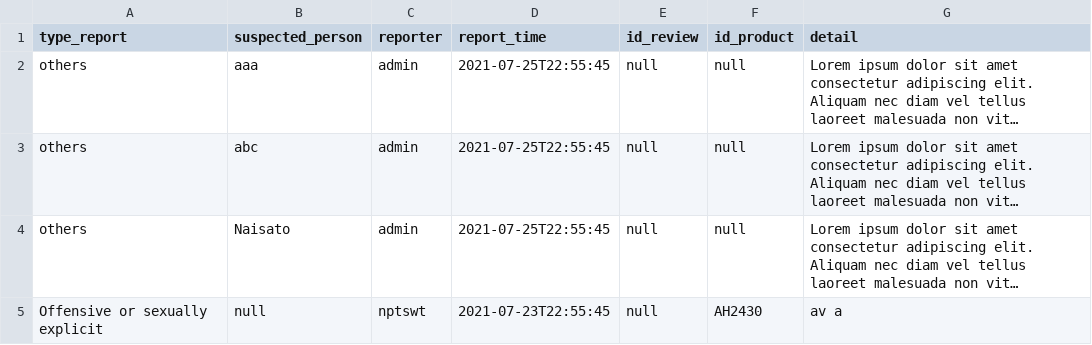
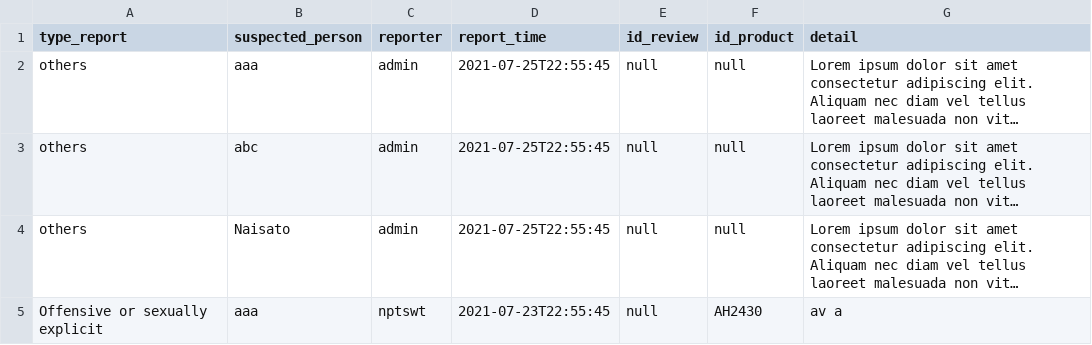
Before and after one commit to napatswift/project-641-mercury, a CSV file: data/reports.csv, drawn as a sheet; long unchanged cells end in …; the diff names each change by its address in the sheet, - before the commit and + after, or states it on an @@ line.

```diff
--- a/data/reports.csv
+++ b/data/reports.csv
-B5 (suspected_person): null
+B5 (suspected_person): aaa
```
Also changed, not shown: data/accounts.csv, data/categories.csv, 14 other files.
